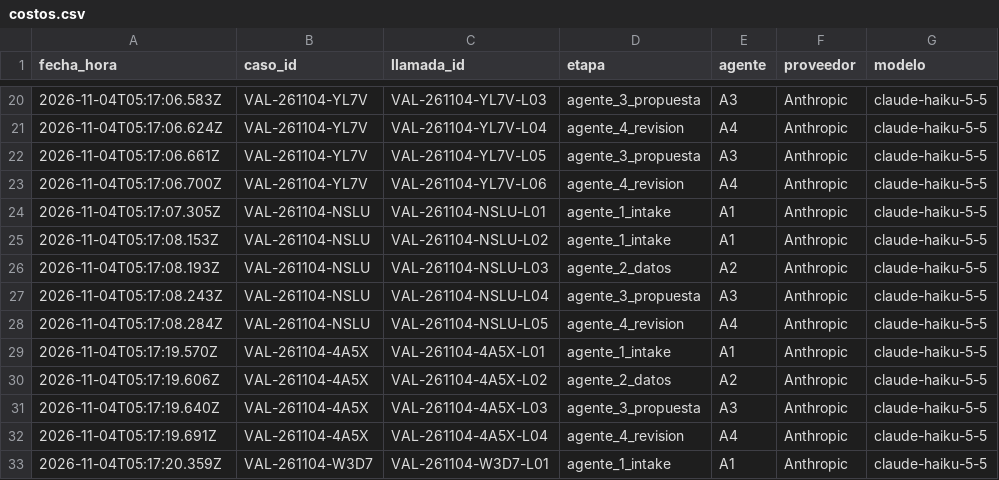
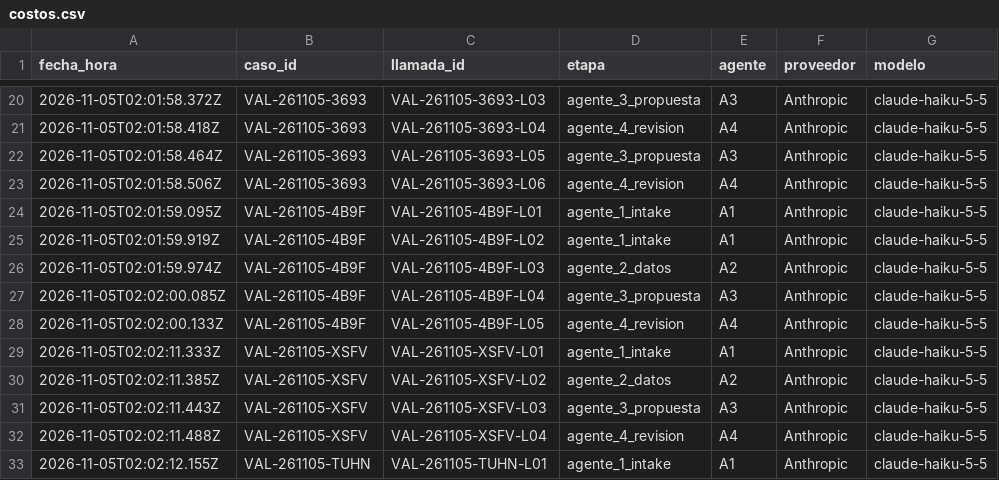
Before and after one commit to JulioZarate/ai-tools-proyecto-final-Zarate, a CSV file: costos/costos.csv, drawn as a sheet; only a part is shown, gaps mark what is left out; the diff covers the shown part only; the diff names each change by its address in the sheet, - before the commit and + after, or states it on an @@ line.

```diff
--- a/costos/costos.csv
+++ b/costos/costos.csv
-A20 (fecha_hora): 2026-11-04T05:17:06.583Z
+A20 (fecha_hora): 2026-11-05T02:01:58.372Z
-B20:B23 (caso_id): VAL-261104-YL7V
+B20:B23 (caso_id): VAL-261105-3693
-C20 (llamada_id): VAL-261104-YL7V-L03
+C20 (llamada_id): VAL-261105-3693-L03
-A21 (fecha_hora): 2026-11-04T05:17:06.624Z
+A21 (fecha_hora): 2026-11-05T02:01:58.418Z
-C21 (llamada_id): VAL-261104-YL7V-L04
+C21 (llamada_id): VAL-261105-3693-L04
-A22 (fecha_hora): 2026-11-04T05:17:06.661Z
+A22 (fecha_hora): 2026-11-05T02:01:58.464Z
-C22 (llamada_id): VAL-261104-YL7V-L05
+C22 (llamada_id): VAL-261105-3693-L05
-A23 (fecha_hora): 2026-11-04T05:17:06.700Z
+A23 (fecha_hora): 2026-11-05T02:01:58.506Z
-C23 (llamada_id): VAL-261104-YL7V-L06
+C23 (llamada_id): VAL-261105-3693-L06
-A24 (fecha_hora): 2026-11-04T05:17:07.305Z
+A24 (fecha_hora): 2026-11-05T02:01:59.095Z
-B24:B28 (caso_id): VAL-261104-NSLU
+B24:B28 (caso_id): VAL-261105-4B9F
-C24 (llamada_id): VAL-261104-NSLU-L01
+C24 (llamada_id): VAL-261105-4B9F-L01
-A25 (fecha_hora): 2026-11-04T05:17:08.153Z
+A25 (fecha_hora): 2026-11-05T02:01:59.919Z
-C25 (llamada_id): VAL-261104-NSLU-L02
+C25 (llamada_id): VAL-261105-4B9F-L02
-A26 (fecha_hora): 2026-11-04T05:17:08.193Z
+A26 (fecha_hora): 2026-11-05T02:01:59.974Z
-C26 (llamada_id): VAL-261104-NSLU-L03
+C26 (llamada_id): VAL-261105-4B9F-L03
-A27 (fecha_hora): 2026-11-04T05:17:08.243Z
+A27 (fecha_hora): 2026-11-05T02:02:00.085Z
-C27 (llamada_id): VAL-261104-NSLU-L04
+C27 (llamada_id): VAL-261105-4B9F-L04
-A28 (fecha_hora): 2026-11-04T05:17:08.284Z
+A28 (fecha_hora): 2026-11-05T02:02:00.133Z
-C28 (llamada_id): VAL-261104-NSLU-L05
+C28 (llamada_id): VAL-261105-4B9F-L05
-A29 (fecha_hora): 2026-11-04T05:17:19.570Z
+A29 (fecha_hora): 2026-11-05T02:02:11.333Z
-B29:B32 (caso_id): VAL-261104-4A5X
+B29:B32 (caso_id): VAL-261105-XSFV
-C29 (llamada_id): VAL-261104-4A5X-L01
+C29 (llamada_id): VAL-261105-XSFV-L01
-A30 (fecha_hora): 2026-11-04T05:17:19.606Z
+A30 (fecha_hora): 2026-11-05T02:02:11.385Z
-C30 (llamada_id): VAL-261104-4A5X-L02
+C30 (llamada_id): VAL-261105-XSFV-L02
-A31 (fecha_hora): 2026-11-04T05:17:19.640Z
+A31 (fecha_hora): 2026-11-05T02:02:11.443Z
-C31 (llamada_id): VAL-261104-4A5X-L03
+C31 (llamada_id): VAL-261105-XSFV-L03
-A32 (fecha_hora): 2026-11-04T05:17:19.691Z
+A32 (fecha_hora): 2026-11-05T02:02:11.488Z
-C32 (llamada_id): VAL-261104-4A5X-L04
+C32 (llamada_id): VAL-261105-XSFV-L04
-A33 (fecha_hora): 2026-11-04T05:17:20.359Z
+A33 (fecha_hora): 2026-11-05T02:02:12.155Z
-B33 (caso_id): VAL-261104-W3D7
+B33 (caso_id): VAL-261105-TUHN
-C33 (llamada_id): VAL-261104-W3D7-L01
+C33 (llamada_id): VAL-261105-TUHN-L01
```
Also changed, not shown: 93 edited cells elsewhere in this file, 12 other files.
